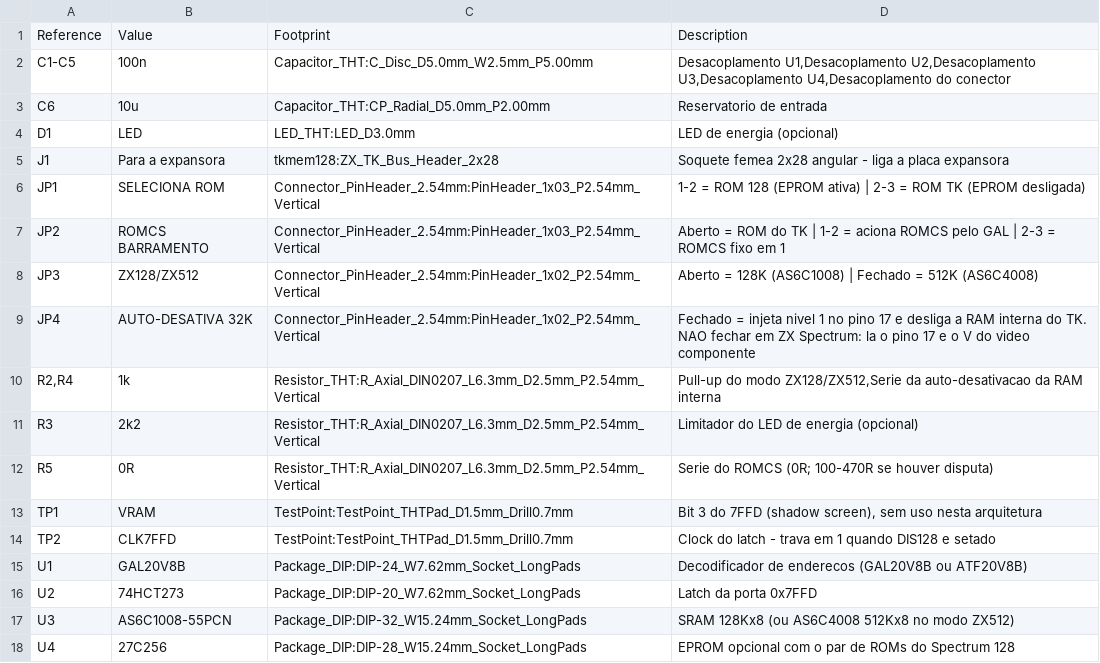
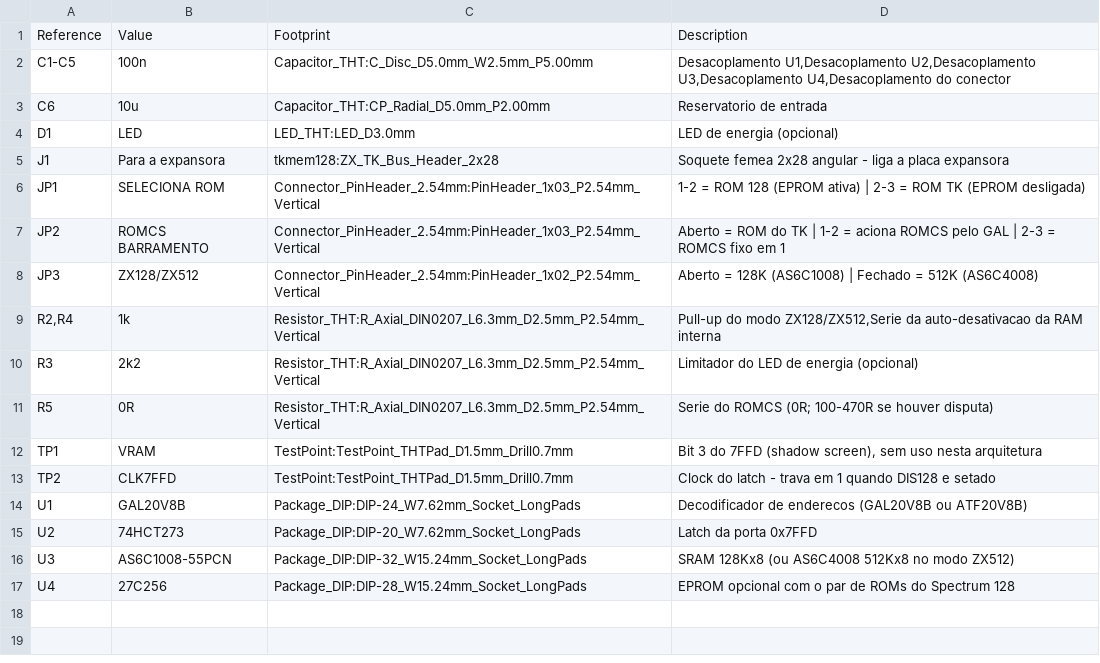
Before and after one commit to lrrosa/tkmem128-ii, a CSV file: production/placa-principal/bom.csv, drawn as a sheet; the diff names each change by its address in the sheet, - before the commit and + after, or states it on an @@ line.

```diff
--- a/production/placa-principal/bom.csv
+++ b/production/placa-principal/bom.csv
-row 9: JP4 | AUTO-DESATIVA 32K | Connector_PinHeader_2.54mm:PinHeader_1x02_P2.54mm_Vertical | Fechado = injeta nivel 1 no pino 17 e desliga a RAM interna do TK. NAO fechar em ZX Spectrum: la o pino 17 e o V do video componente
```
Also changed, not shown: production/placa-principal/posicoes.csv, 38 other files.
